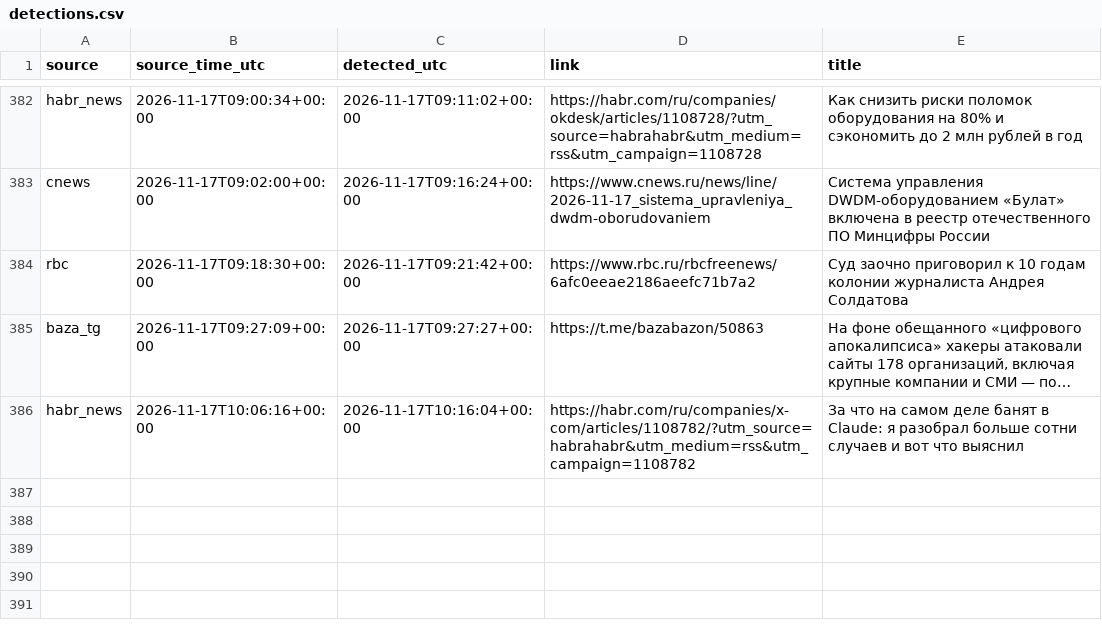
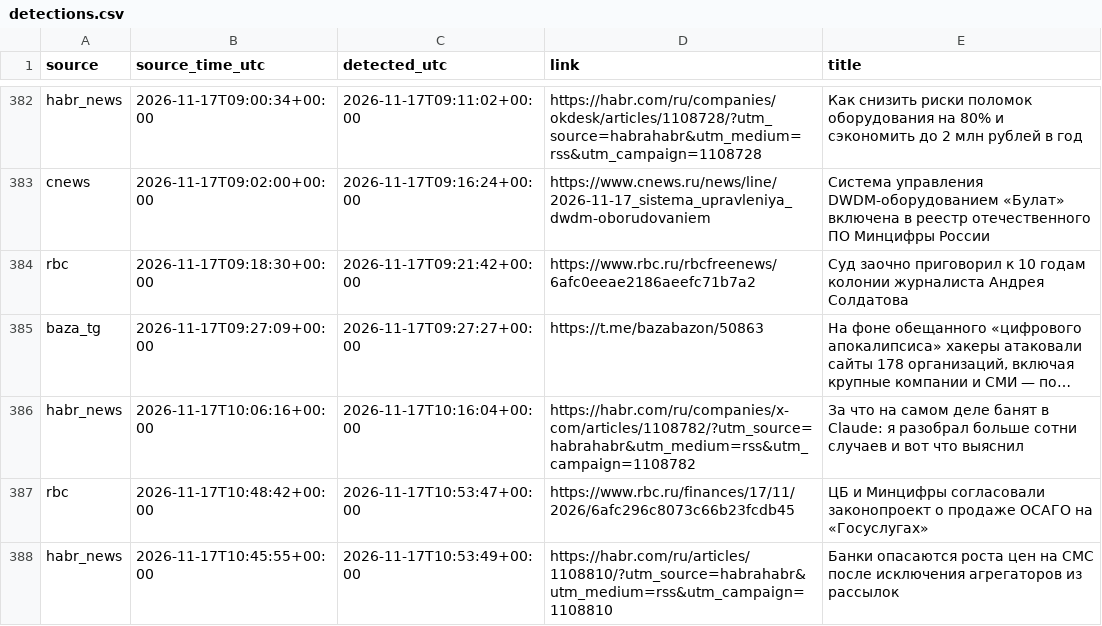
Before and after one commit to kvyvo/rknkid-radar, a CSV file: detections.csv, drawn as a sheet; only a part is shown, gaps mark what is left out.

```diff
--- a/detections.csv
+++ b/detections.csv
@@ -514 +514,3 @@ baza_tg,2026-11-17T09:27:09+00:00,2026-11-17T09:27:27+00:00,https://t.me/bazabaz
 habr_news,2026-11-17T10:06:16+00:00,2026-11-17T10:16:04+00:00,https://habr.com/ru/companies/x-com/articles/1108782/?utm_source=habrahabr&utm_medium=rss&utm_campaign=1108782,"За что на самом деле банят в Claude: я разобрал больше сотни случаев и вот что выяснил"
+rbc,2026-11-17T10:48:42+00:00,2026-11-17T10:53:47+00:00,https://www.rbc.ru/finances/17/11/2026/6afc296c8073c66b23fcdb45,"ЦБ и Минцифры согласовали законопроект о продаже ОСАГО на «Госуслугах»"
+habr_news,2026-11-17T10:45:55+00:00,2026-11-17T10:53:49+00:00,https://habr.com/ru/articles/1108810/?utm_source=habrahabr&utm_medium=rss&utm_campaign=1108810,"Банки опасаются роста цен на СМС после исключения агрегаторов из рассылок"
```
Also changed, not shown: 1 other file.
